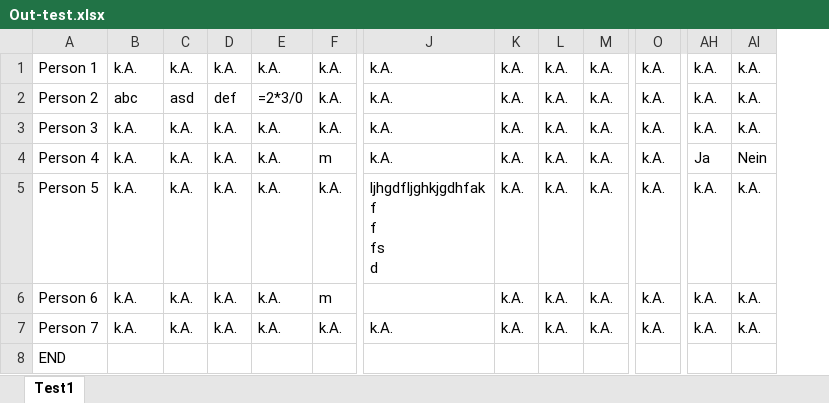
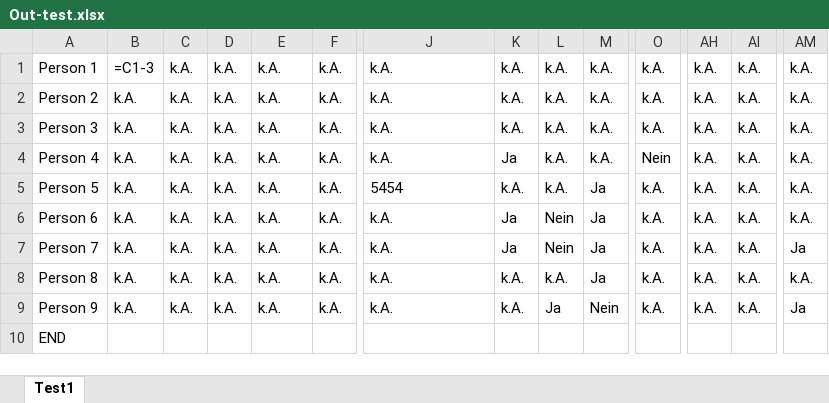
Before and after one commit to J0n45/Questionnaire, an Excel workbook: Daten/Out-test.xlsx, sheet Test1, drawn as a sheet; only a part is shown, gaps mark what is left out; values as stored, in another font and other column widths than the file's, no borders; formulas without a stored value are shown as written; rows hold the shown columns only; ↵ is a line break in a cell; the diff covers the shown part only; the diff names each change by its address in the sheet, - before the commit and + after, or states it on an @@ line.

```diff
--- a/Daten/Out-test.xlsx (sheet Test1)
+++ b/Daten/Out-test.xlsx (sheet Test1)
+column AM, rows 1-7: k.A. | k.A. | k.A. | k.A. | k.A. | k.A. | Ja
-B1: k.A.
+B1: =C1-3
-B2: abc
+B2: k.A.
-C2: asd
+C2: k.A.
-D2: def
+D2: k.A.
-E2: =2*3/0
+E2: k.A.
-F4: m
+F4: k.A.
-K4: k.A.
+K4: Ja
-O4: k.A.
+O4: Nein
-AH4: Ja
+AH4: k.A.
-AI4: Nein
+AI4: k.A.
-J5: ljhgdfljghkjgdhfak ↵ f ↵ f ↵ fs ↵ d
+J5: 5454
-M5:M7: k.A.
+M5:M7: Ja
-F6: m
+F6: k.A.
-J6: (empty)
+J6: k.A.
-K6:K7: k.A.
+K6:K7: Ja
-L6:L7: k.A.
+L6:L7: Nein
+row 8: Person 8 | k.A. | k.A. | k.A. | k.A. | k.A. | k.A. | k.A. | k.A. | Ja | k.A. | k.A. | k.A. | k.A.
+row 9: Person 9 | k.A. | k.A. | k.A. | k.A. | k.A. | k.A. | k.A. | Ja | Nein | k.A. | k.A. | k.A. | Ja
```
Also changed, not shown: 6 edited cells elsewhere in this sheet, 10 other files.
